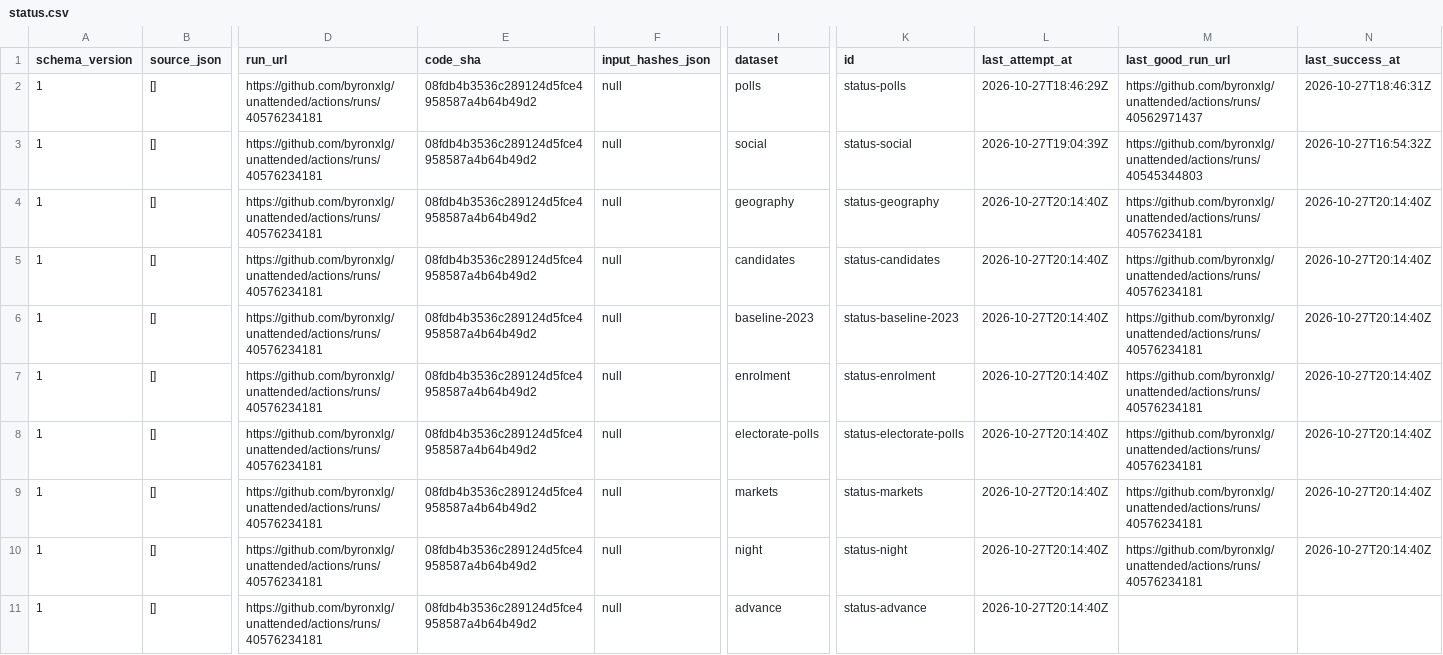
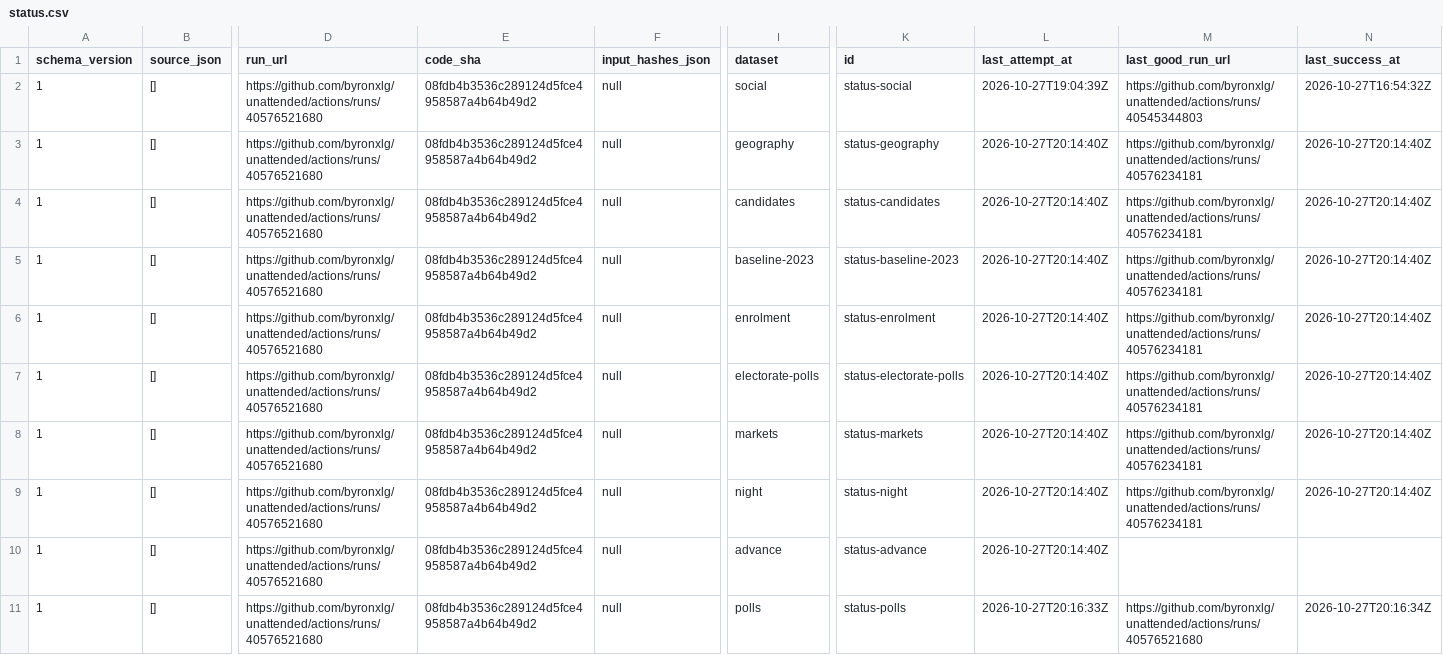
Before and after one commit to byronxlg/unattended, a CSV file: product/nz_election/data/status.csv, drawn as a sheet; only a part is shown, gaps mark what is left out; removed rows and columns are numbered as before the commit, all else as after; rows hold the shown columns only; the diff names each change by its address in the sheet, - before the commit and + after, or states it on an @@ line.

```diff
--- a/product/nz_election/data/status.csv
+++ b/product/nz_election/data/status.csv
-row 2: 1 | [] | https://github.com/byronxlg/unattended/actions/runs/40576234181 | 08fdb4b3536c289124d5fce4958587a4b64b49d2 | null | polls | status-polls | 2026-10-27T18:46:29Z | https://github.com/byronxlg/unattended/actions/runs/40562971437 | 2026-10-27T18:46:31Z
-D2:D10 (run_url): https://github.com/byronxlg/unattended/actions/runs/40576234181
+D2:D10 (run_url): https://github.com/byronxlg/unattended/actions/runs/40576521680
+row 11: 1 | [] | https://github.com/byronxlg/unattended/actions/runs/40576521680 | 08fdb4b3536c289124d5fce4958587a4b64b49d2 | null | polls | status-polls | 2026-10-27T20:16:33Z | https://github.com/byronxlg/unattended/actions/runs/40576521680 | 2026-10-27T20:16:34Z
```
Also changed, not shown: product/nz_election/data/averages.csv, product/nz_election/data/polls.csv, 7 other files.
